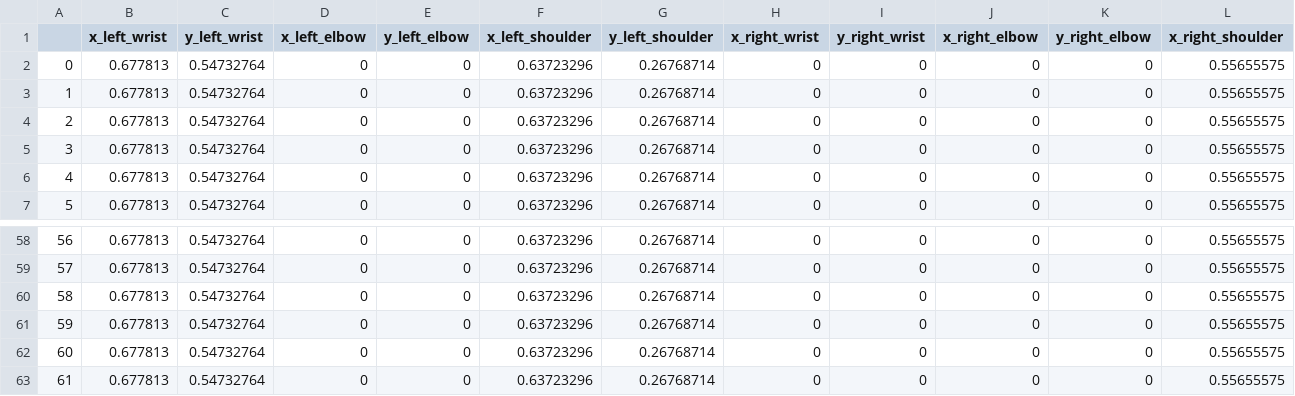
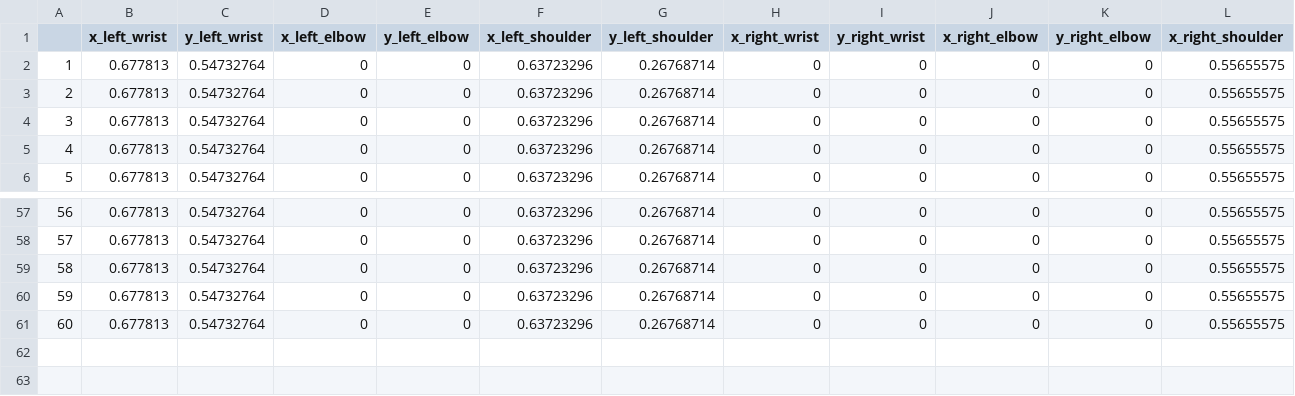
Before and after one commit to KrystianeOtis/senior-project, a CSV file: Data/data02.csv, drawn as a sheet; only a part is shown, gaps mark what is left out; rows hold the shown columns only; the diff names each change by its address in the sheet, - before the commit and + after, or states it on an @@ line.

```diff
--- a/Data/data02.csv
+++ b/Data/data02.csv
-row 2: 0 | 0.677813 | 0.54732764 | 0 | 0 | 0.63723296 | 0.26768714 | 0 | 0 | 0 | 0 | 0.55655575
-row 63: 61 | 0.677813 | 0.54732764 | 0 | 0 | 0.63723296 | 0.26768714 | 0 | 0 | 0 | 0 | 0.55655575
```
Also changed, not shown: Data/data09.csv, Data/data12.csv, 13 other files.
